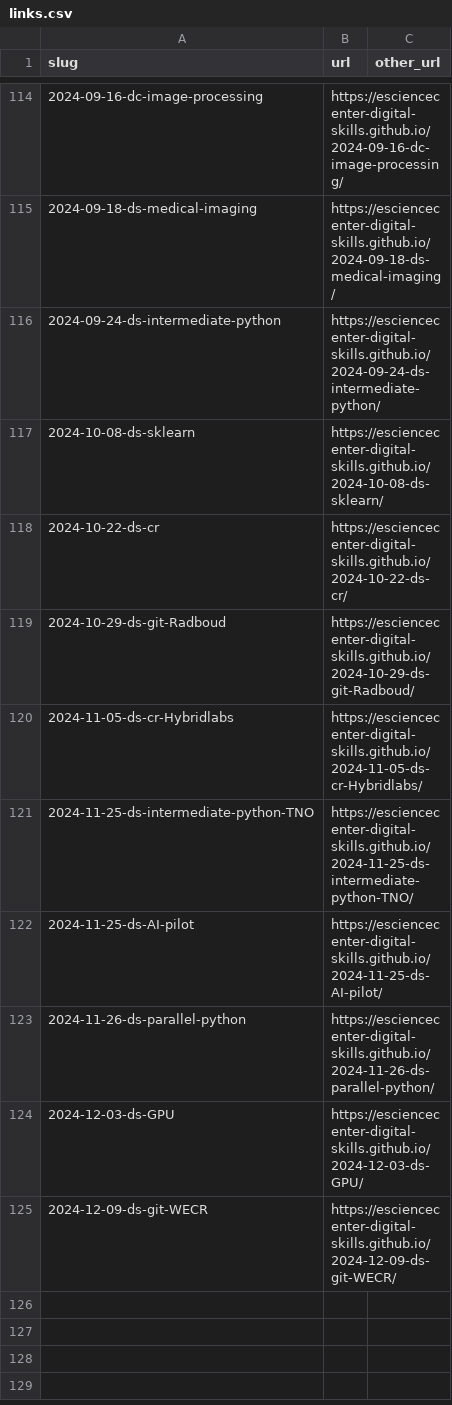
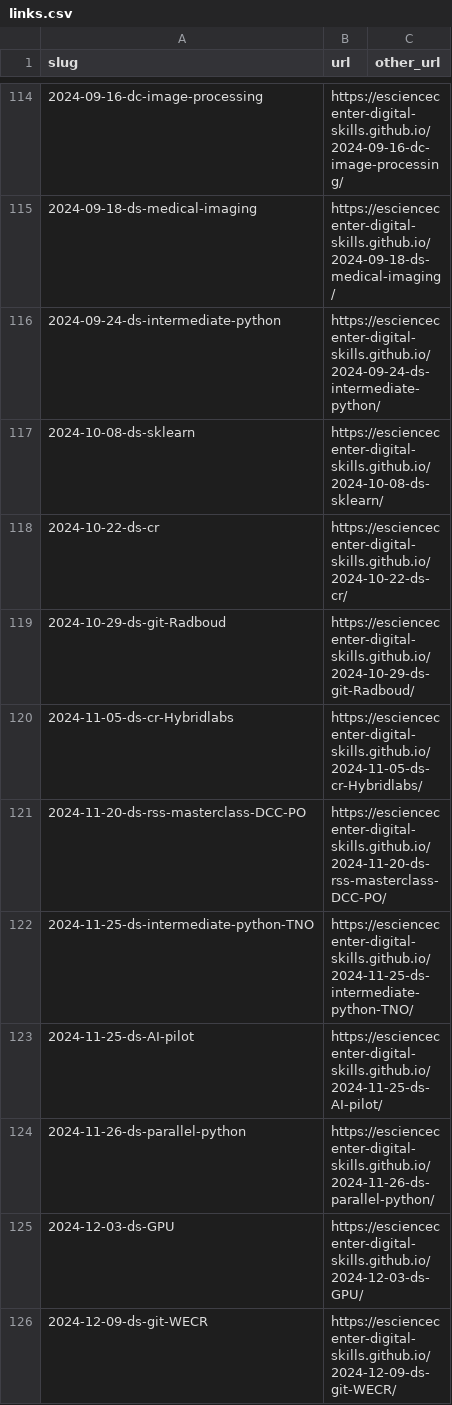
Before and after one commit to esciencecenter-digital-skills/esciencecenter-digital-skills.github.io, a CSV file: links.csv, drawn as a sheet; only a part is shown, gaps mark what is left out.

Commit message:
Update links.csv

```diff
--- a/links.csv
+++ b/links.csv
@@ -120,2 +120,3 @@ slug,url,other_url
 2024-11-05-ds-cr-Hybridlabs,https://esciencecenter-digital-skills.github.io/2024-11-05-ds-cr-Hybridlabs/,
+2024-11-20-ds-rss-masterclass-DCC-PO,https://esciencecenter-digital-skills.github.io/2024-11-20-ds-rss-masterclass-DCC-PO/,
 2024-11-25-ds-intermediate-python-TNO,https://esciencecenter-digital-skills.github.io/2024-11-25-ds-intermediate-python-TNO/,
```
